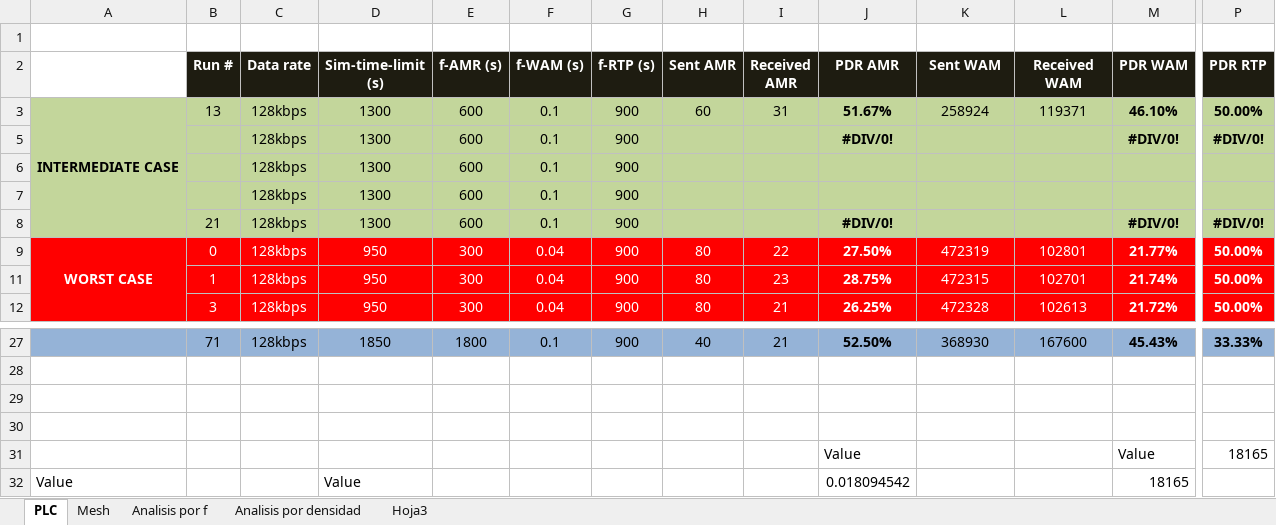
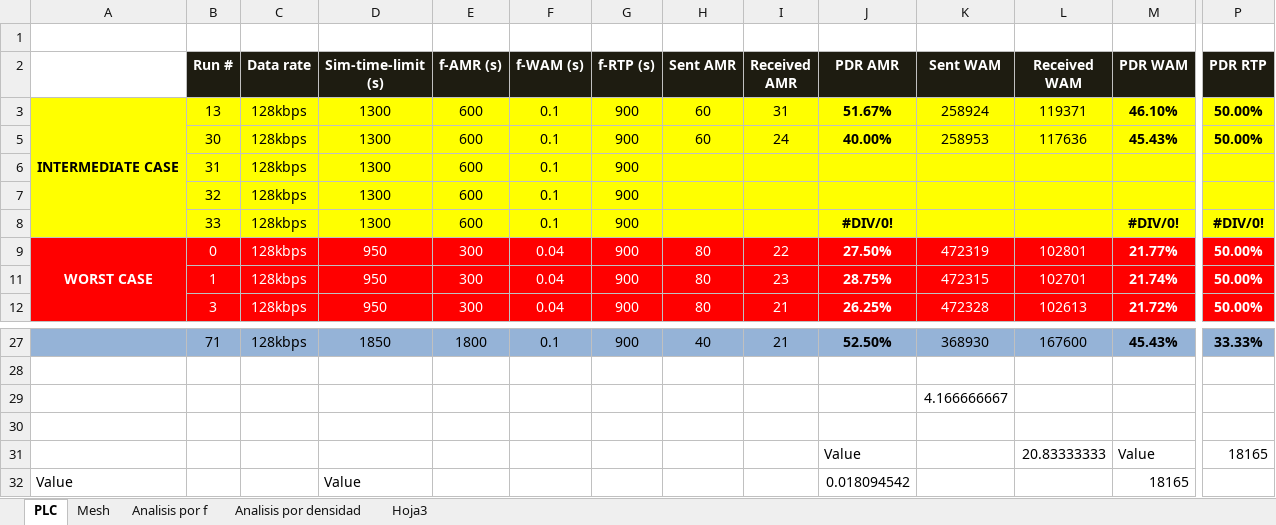
Before and after one commit to scespedesu/amiproject2014, an Excel workbook: SurveyFiles/Log simulaciones PLC.xlsx, sheet PLC, drawn as a sheet; only a part is shown, gaps mark what is left out; values as stored, in another font and other column widths than the file's, no borders; removed rows and columns are numbered as before the commit, all else as after; rows hold the shown columns only; the diff covers the shown part only; the diff names each change by its address in the sheet, - before the commit and + after, or states it on an @@ line.

```diff
--- a/SurveyFiles/Log simulaciones PLC.xlsx (sheet PLC)
+++ b/SurveyFiles/Log simulaciones PLC.xlsx (sheet PLC)
-A3:P3 fill: #C3D69B
+A3:P3 fill: #FFFF00
-row 5:  |  | 128kbps | 1300 | 600 | 0.1 | 900 |  |  | #DIV/0! |  |  | #DIV/0! | #DIV/0!
+row 5:  | 30 | 128kbps | 1300 | 600 | 0.1 | 900 | 60 | 24 | 40.00% | 258953 | 117636 | 45.43% | 50.00%
-A6:P8 fill: #C3D69B
+A6:P8 fill: #FFFF00
-B6 (Run #): (empty)
+B6 (Run #): 31
-B7 (Run #): (empty)
+B7 (Run #): 32
-B8 (Run #): 21
+B8 (Run #): 33
-K29 (Sent WAM): (empty)
+K29 (Sent WAM): 4.166666667
-L31 (Received WAM): (empty)
+L31 (Received WAM): 20.83333333
```
Also changed, not shown: 3 added rows, 19 edited cells and cell formats elsewhere in this sheet, charts or pictures.
